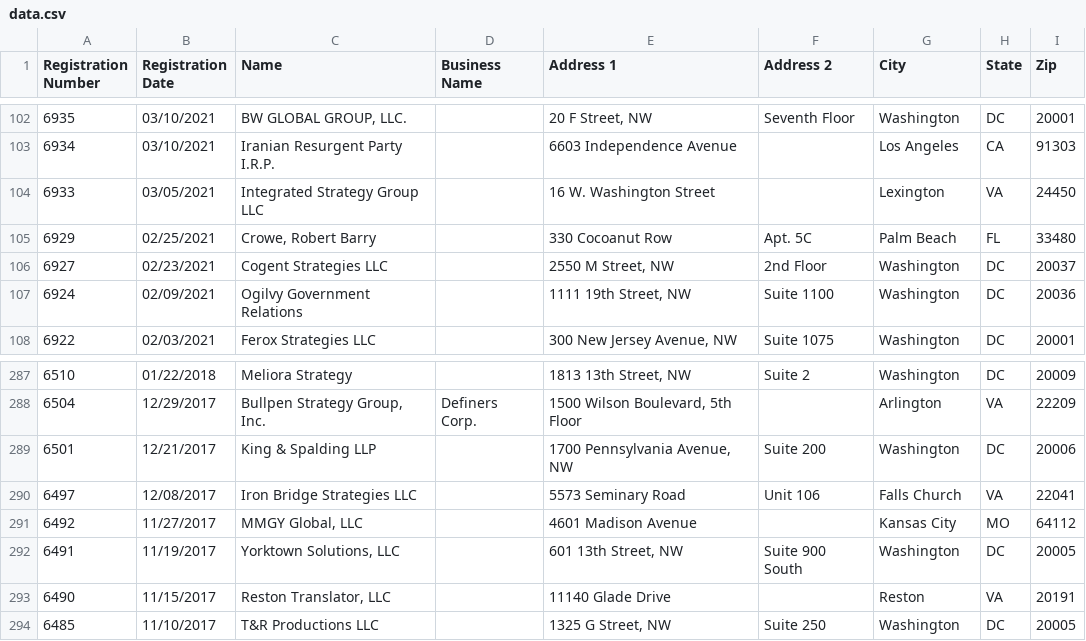
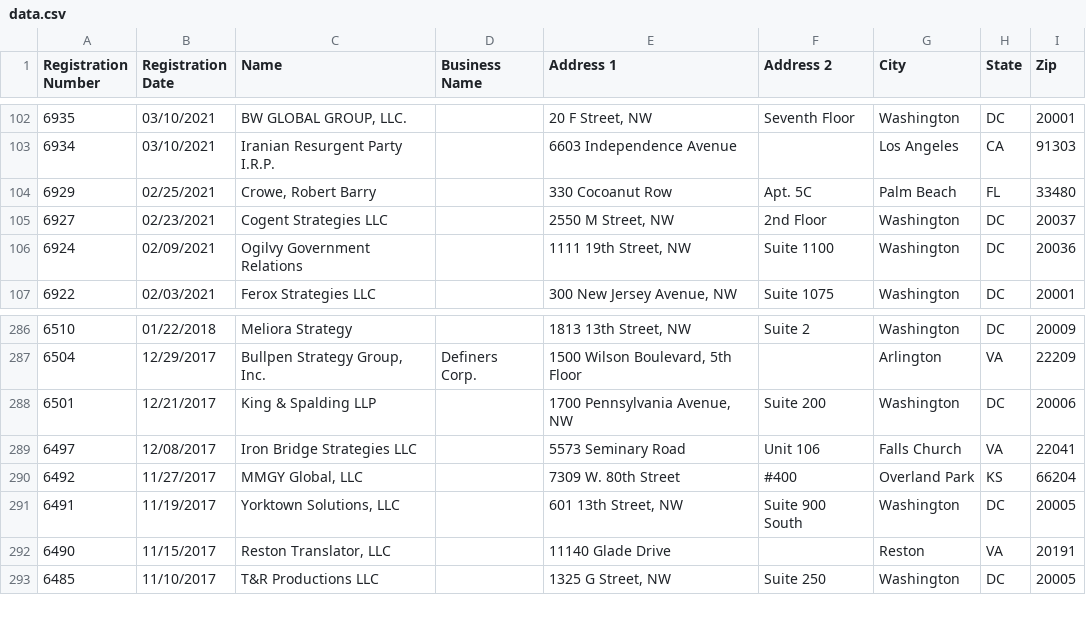
Before and after one commit to markschaver/FARA-Active, a CSV file: data.csv, drawn as a sheet; only a part is shown, gaps mark what is left out.

Commit message:
Flat: latest data (2022-02-24T08:24:22.569Z) {   "date": "2022-02-24T08:24:22.569Z",   "files": [     {       "name": "data.csv",       "deltaBytes": 389,       "source": "https://efile.fara.gov/api/v1/Registrants/csv/Active"     }   ] }

```diff
--- a/data.csv
+++ b/data.csv
@@ -103,3 +103,2 @@
 "6934","03/10/2021","Iranian Resurgent Party  I.R.P.","","6603 Independence Avenue","","Los Angeles","CA","91303"
-"6933","03/05/2021","Integrated Strategy Group LLC","","16 W. Washington Street","","Lexington","VA","24450"
 "6929","02/25/2021","Crowe, Robert Barry","","330 Cocoanut Row","Apt. 5C","Palm Beach","FL","33480"
@@ -290,3 +289,3 @@
 "6497","12/08/2017","Iron Bridge Strategies LLC","","5573 Seminary Road","Unit 106","Falls Church","VA","22041"
-"6492","11/27/2017","MMGY Global, LLC","","4601 Madison Avenue","","Kansas City","MO","64112"
+"6492","11/27/2017","MMGY Global, LLC","","7309 W. 80th Street","#400","Overland Park","KS","66204"
 "6491","11/19/2017","Yorktown Solutions, LLC","","601 13th Street, NW","Suite 900 South","Washington","DC","20005"
```
